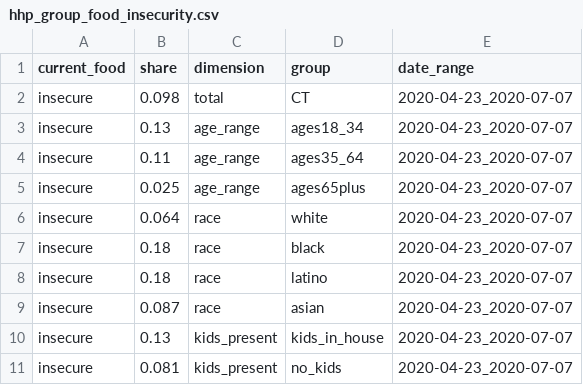
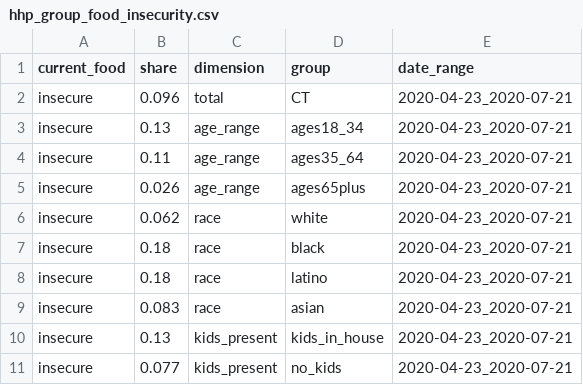
Before and after one commit to camille-s/hhp_pums, a CSV file: to_site/hhp_group_food_insecurity.csv, drawn as a sheet.

```diff
--- a/to_site/hhp_group_food_insecurity.csv
+++ b/to_site/hhp_group_food_insecurity.csv
@@ -1,11 +1,11 @@
 current_food,share,dimension,group,date_range
-insecure,0.098,total,CT,2020-04-23_2020-07-07
-insecure,0.13,age_range,ages18_34,2020-04-23_2020-07-07
-insecure,0.11,age_range,ages35_64,2020-04-23_2020-07-07
-insecure,0.025,age_range,ages65plus,2020-04-23_2020-07-07
-insecure,0.064,race,white,2020-04-23_2020-07-07
-insecure,0.18,race,black,2020-04-23_2020-07-07
-insecure,0.18,race,latino,2020-04-23_2020-07-07
-insecure,0.087,race,asian,2020-04-23_2020-07-07
-insecure,0.13,kids_present,kids_in_house,2020-04-23_2020-07-07
-insecure,0.081,kids_present,no_kids,2020-04-23_2020-07-07
+insecure,0.096,total,CT,2020-04-23_2020-07-21
+insecure,0.13,age_range,ages18_34,2020-04-23_2020-07-21
+insecure,0.11,age_range,ages35_64,2020-04-23_2020-07-21
+insecure,0.026,age_range,ages65plus,2020-04-23_2020-07-21
+insecure,0.062,race,white,2020-04-23_2020-07-21
+insecure,0.18,race,black,2020-04-23_2020-07-21
+insecure,0.18,race,latino,2020-04-23_2020-07-21
+insecure,0.083,race,asian,2020-04-23_2020-07-21
+insecure,0.13,kids_present,kids_in_house,2020-04-23_2020-07-21
+insecure,0.077,kids_present,no_kids,2020-04-23_2020-07-21
```
Also changed, not shown: _utils/pums_week_dates.csv, to_site/hhp_group_housing_insecurity.csv, 28 other files.
